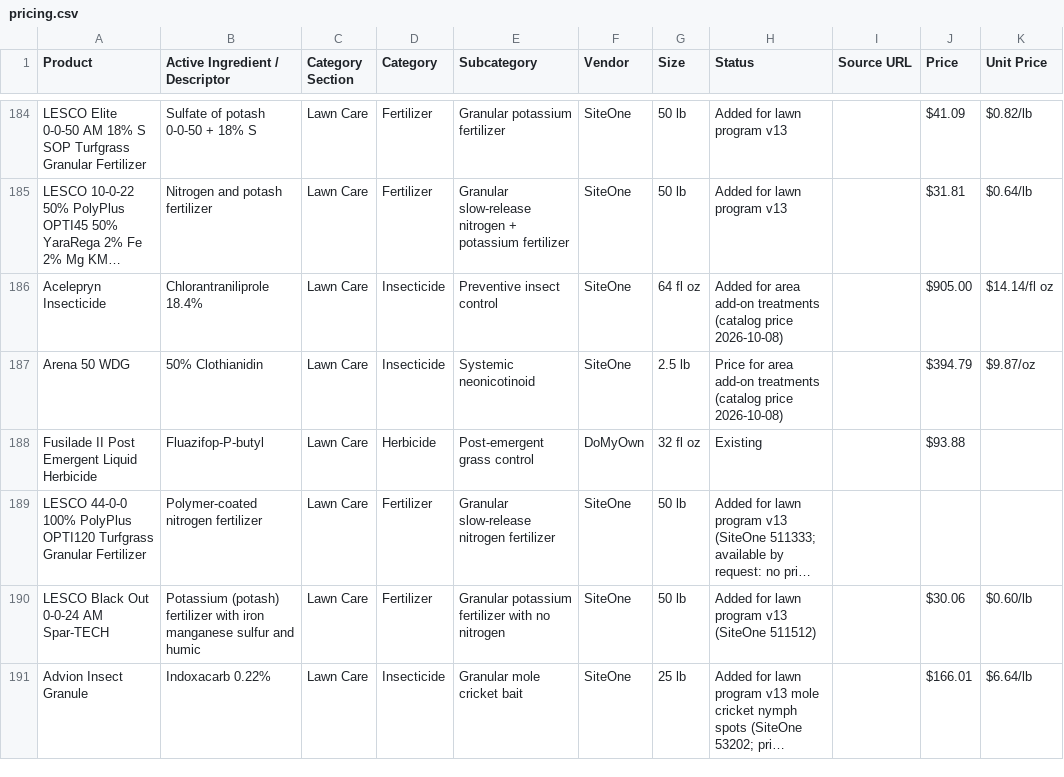
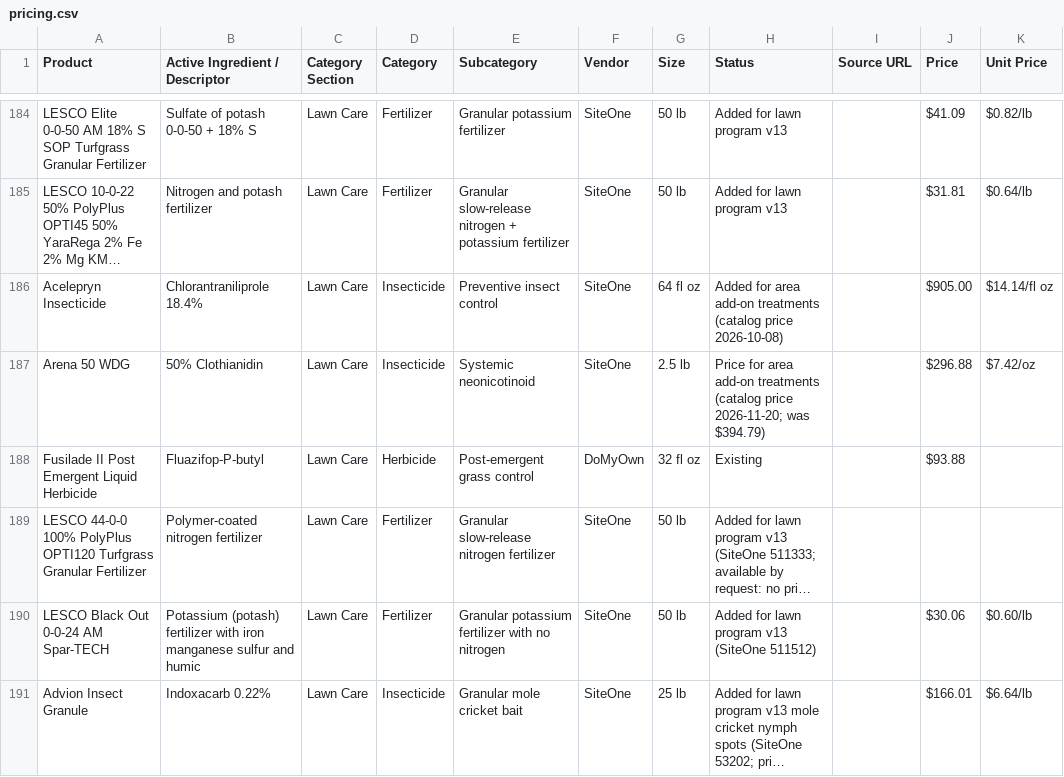
Before and after one commit to wavespestcontrolfl/waves-customer-portal, a CSV file: server/data/pricing.csv, drawn as a sheet; only a part is shown, gaps mark what is left out; long unchanged cells end in …; the diff names each change by its address in the sheet, - before the commit and + after, or states it on an @@ line.

```diff
--- a/server/data/pricing.csv
+++ b/server/data/pricing.csv
-H187 (Status): …(catalog price 2026-10-08)
+H187 (Status): …(catalog price 2026-11-20; was $394.79)
-J187 (Price): $394.79
+J187 (Price): $296.88
-K187 (Unit Price): $9.87/oz
+K187 (Unit Price): $7.42/oz
```
Also changed, not shown: docs/estimator-pricing-service-matrix.csv, 6 other files.
